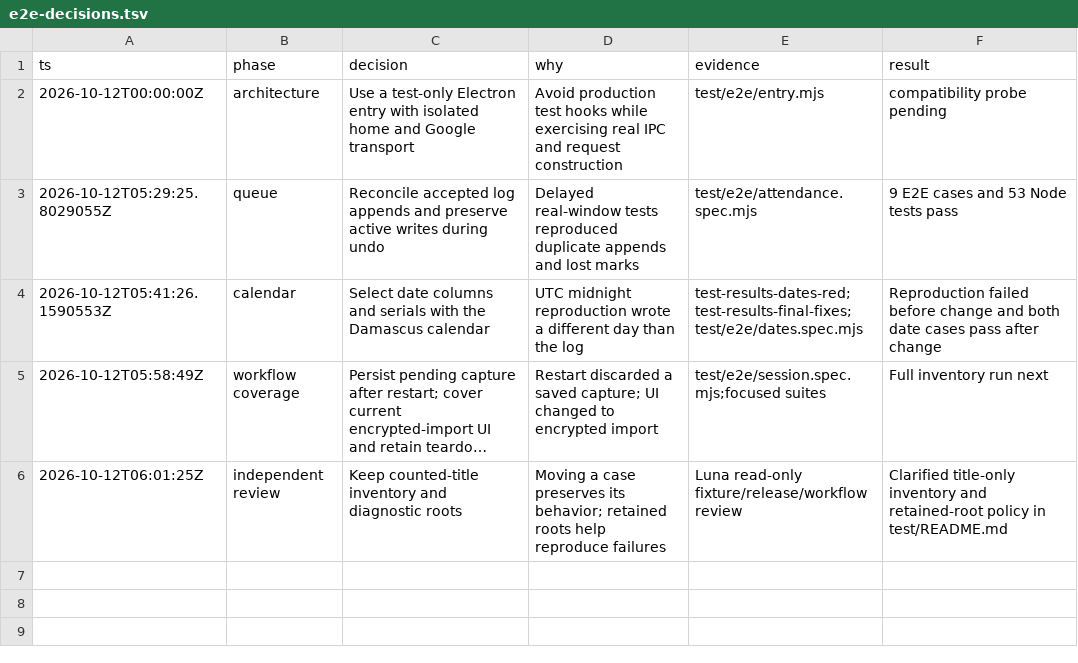
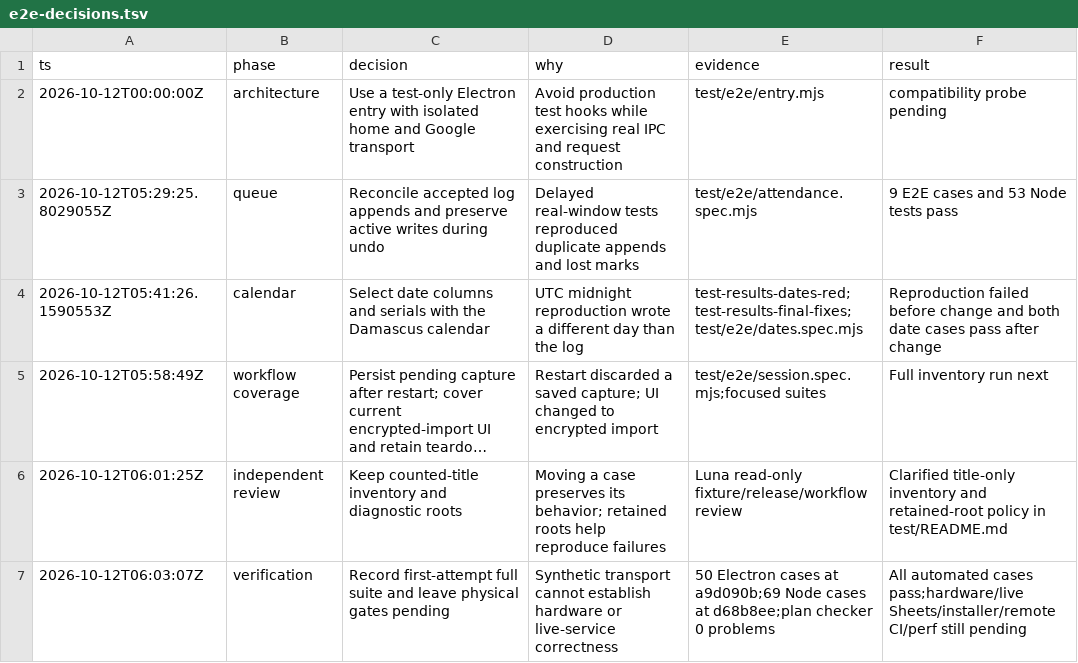
Before and after one commit to NasoohOlabi/attendance-app, a TSV file: plans/e2e-decisions.tsv, drawn as a sheet; long unchanged cells end in ….

Commit message:
Record full regression verification and remaining release gates

```diff
--- a/plans/e2e-decisions.tsv
+++ b/plans/e2e-decisions.tsv
@@ -6 +6,2 @@ ts	phase	decision	why	evidence	result
 2026-10-12T06:01:25Z	independent review	Keep counted-title inventory and diagnostic roots	Moving a case preserves its behavior; retained roots help reproduce failures	Luna read-only fixture/release/workflow review	Clarified title-only inventory and retained-root policy in test/README.md
+2026-10-12T06:03:07Z	verification	Record first-attempt full suite and leave physical gates pending	Synthetic transport cannot establish hardware or live-service correctness	50 Electron cases at a9d090b;69 Node cases at d68b8ee;plan checker 0 problems	All automated cases pass;hardware/live Sheets/installer/remote CI/perf still pending
```
Also changed, not shown: 1 other file.
